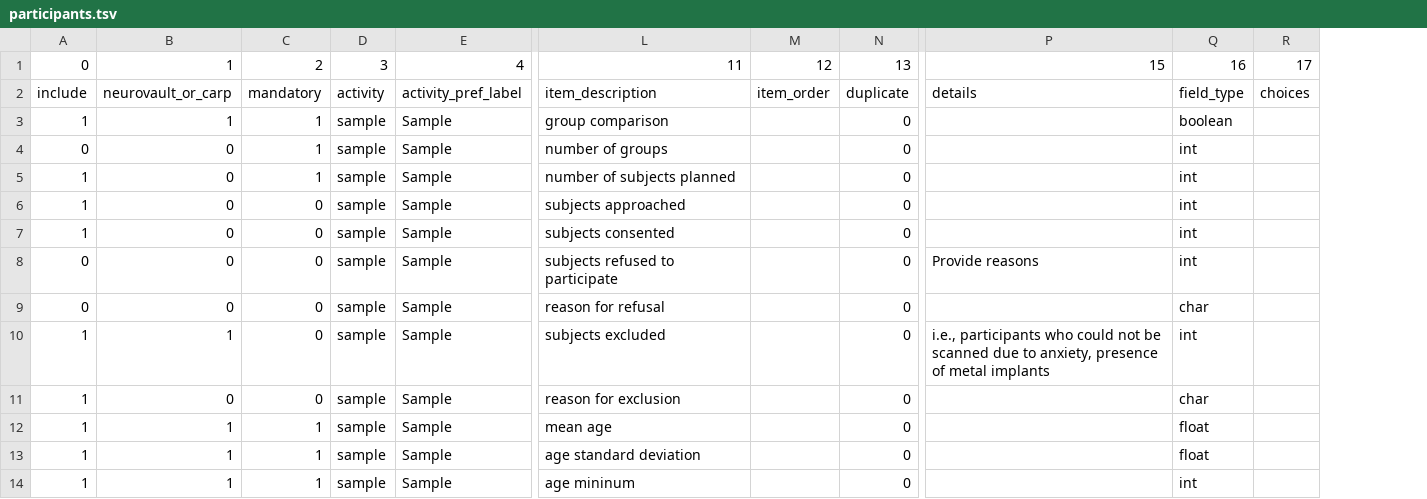
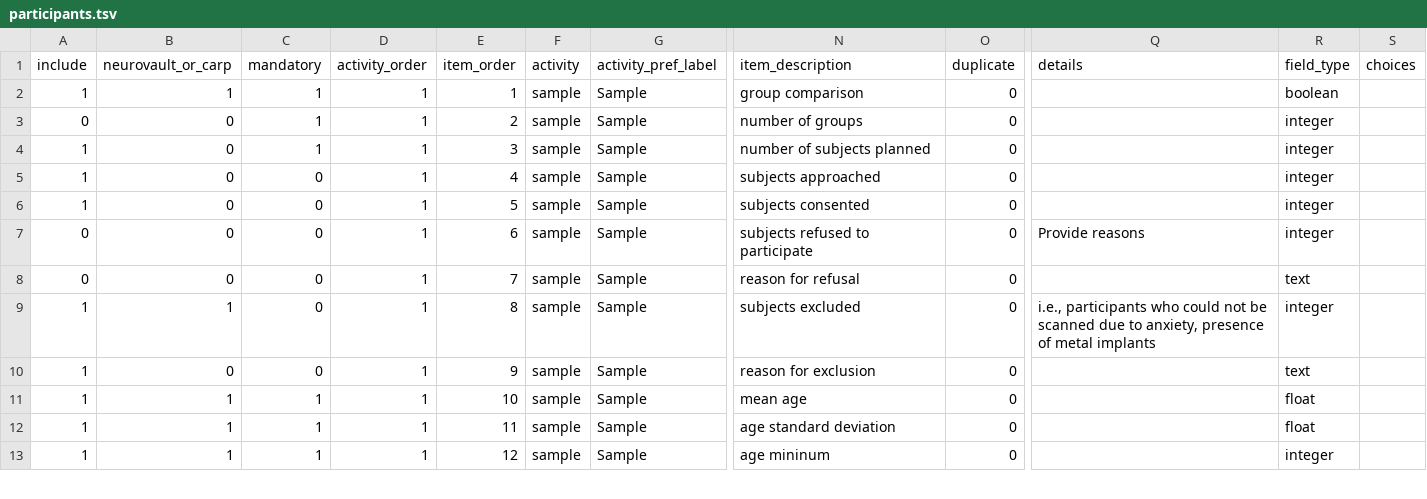
Before and after one commit to Remi-Gau/eCobidas, a TSV file: inputs/csv/core/participants.tsv, drawn as a sheet; only a part is shown, gaps mark what is left out; removed rows and columns are numbered as before the commit, all else as after; rows hold the shown columns only; the diff names each change by its address in the sheet, - before the commit and + after, or states it on an @@ line.

```diff
--- a/inputs/csv/core/participants.tsv
+++ b/inputs/csv/core/participants.tsv
+column D (activity_order), rows 2-13: all 1
+column E (item_order), rows 2-13: 1 | 2 | 3 | 4 | 5 | 6 | 7 | 8 | 9 | 10 | 11 | 12
-column M (item_order), empty
-column Q (field_type), rows 3-14: boolean | int | int | int | int | int | char | int | char | float | float | int
+column R (field_type), rows 2-13: boolean | integer | integer | integer | integer | integer | text | integer | text | float | float | integer
-row 1: 0 | 1 | 2 | 3 | 4 | 11 | 12 | 13 | 15 | 16 | 17
```
Also changed, not shown: inputs/csv/core/behavior.tsv, inputs/csv/eyetracking/eyetracking.tsv, 7 other files.
